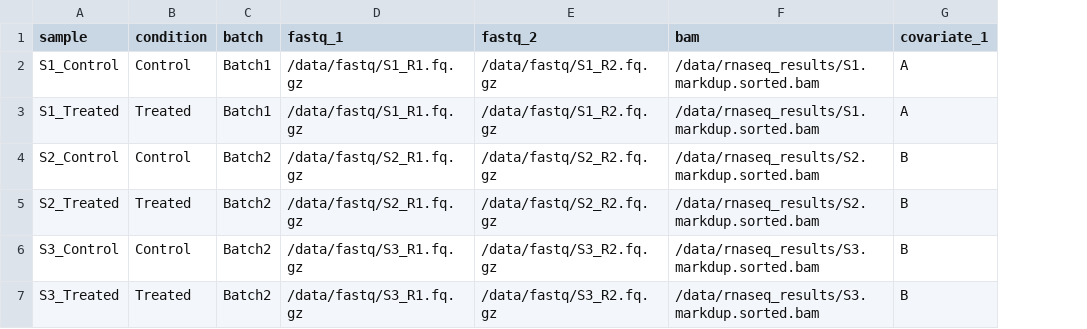
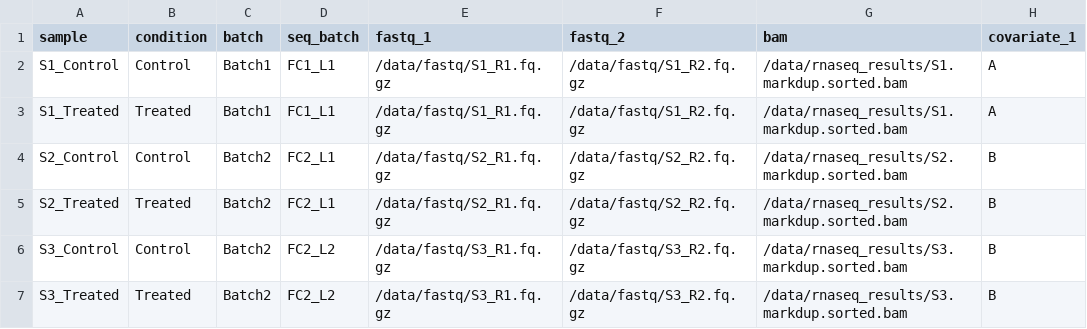
Before and after one commit to damouzo/lncRNA-nextflow, a CSV file: assets/samplesheet_template.csv, drawn as a sheet; the diff names each change by its address in the sheet, - before the commit and + after, or states it on an @@ line.

```diff
--- a/assets/samplesheet_template.csv
+++ b/assets/samplesheet_template.csv
+column D (seq_batch), rows 2-7: FC1_L1 | FC1_L1 | FC2_L1 | FC2_L1 | FC2_L2 | FC2_L2
```
Also changed, not shown: 19 other files.
